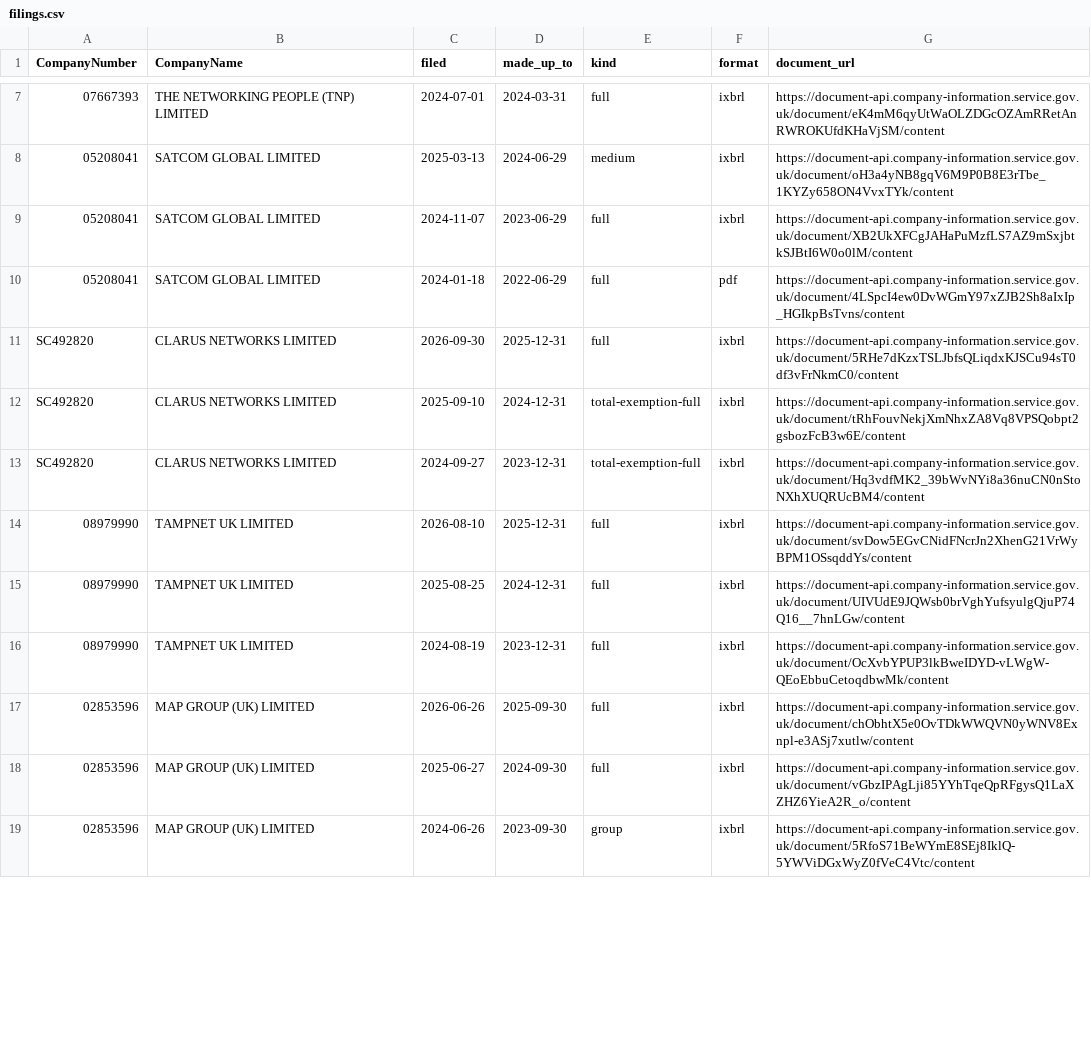
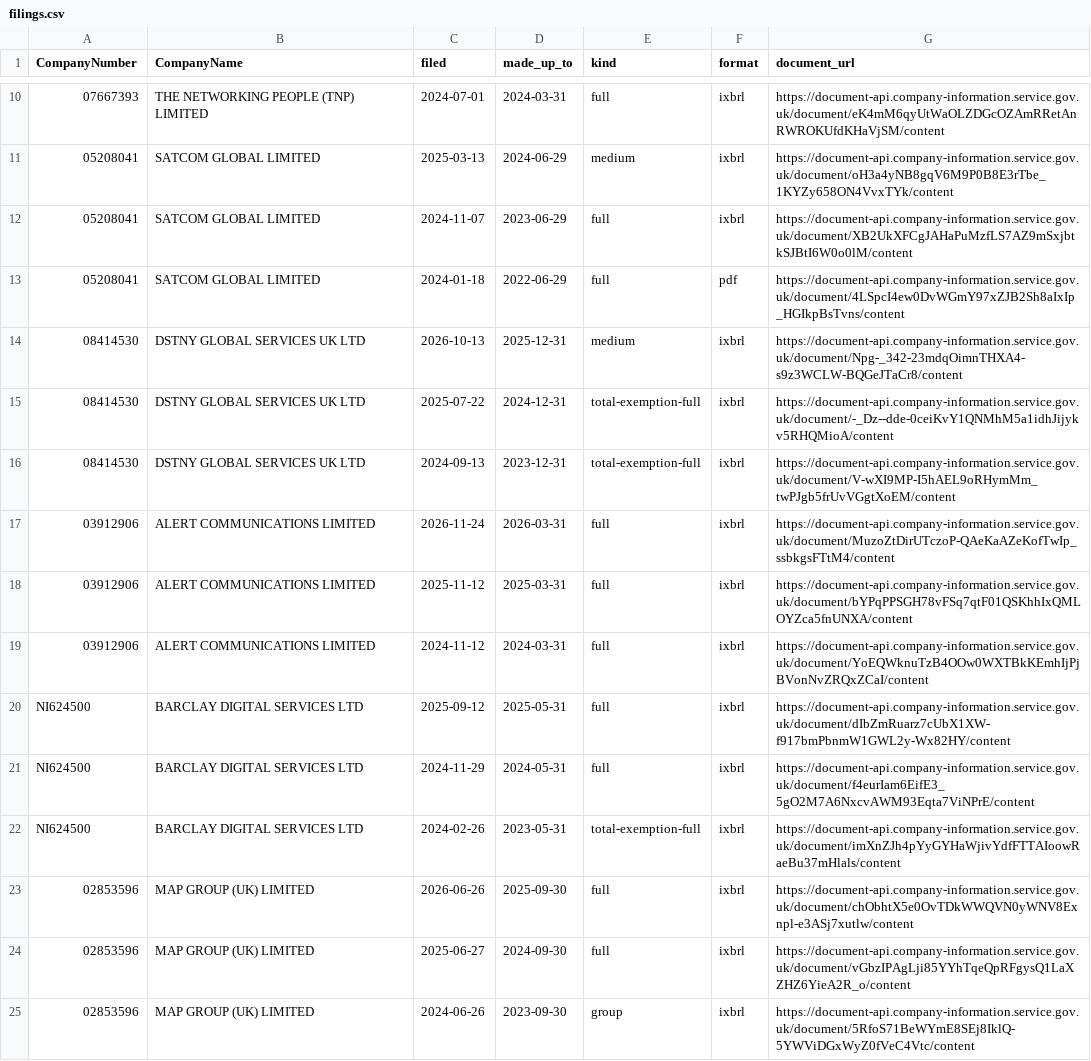
Before and after one commit to PE-Project-WM/infra-deal-scanner, a CSV file: data/deep_dive/filings.csv, drawn as a sheet; only a part is shown, gaps mark what is left out; the diff covers the shown part only.

Commit message:
Deep dive results 2026-11-24T15:03Z

```diff
--- a/data/deep_dive/filings.csv
+++ b/data/deep_dive/filings.csv
@@ -10,8 +13,11 @@ CompanyNumber,CompanyName,filed,made_up_to,kind,format,document_url
 05208041,SATCOM GLOBAL LIMITED,2024-01-18,2022-06-29,full,pdf,https://document-api.company-information.service.gov.uk/document/4LSpcI4ew0DvWGmY97xZJB2Sh8aIxIp_HGIkpBsTvns/content
-SC492820,CLARUS NETWORKS LIMITED,2026-09-30,2025-12-31,full,ixbrl,https://document-api.company-information.service.gov.uk/document/5RHe7dKzxTSLJbfsQLiqdxKJSCu94sT0df3vFrNkmC0/content
-SC492820,CLARUS NETWORKS LIMITED,2025-09-10,2024-12-31,total-exemption-full,ixbrl,https://document-api.company-information.service.gov.uk/document/tRhFouvNekjXmNhxZA8Vq8VPSQobpt2gsbozFcB3w6E/content
-SC492820,CLARUS NETWORKS LIMITED,2024-09-27,2023-12-31,total-exemption-full,ixbrl,https://document-api.company-information.service.gov.uk/document/Hq3vdfMK2_39bWvNYi8a36nuCN0nStoNXhXUQRUcBM4/content
-08979990,TAMPNET UK LIMITED,2026-08-10,2025-12-31,full,ixbrl,https://document-api.company-information.service.gov.uk/document/svDow5EGvCNidFNcrJn2XhenG21VrWyBPM1OSsqddYs/content
-08979990,TAMPNET UK LIMITED,2025-08-25,2024-12-31,full,ixbrl,https://document-api.company-information.service.gov.uk/document/UIVUdE9JQWsb0brVghYufsyulgQjuP74Q16__7hnLGw/content
-08979990,TAMPNET UK LIMITED,2024-08-19,2023-12-31,full,ixbrl,https://document-api.company-information.service.gov.uk/document/OcXvbYPUP3lkBweIDYD-vLWgW-QEoEbbuCetoqdbwMk/content
+08414530,DSTNY GLOBAL SERVICES UK LTD,2026-10-13,2025-12-31,medium,ixbrl,https://document-api.company-information.service.gov.uk/document/Npg-_342-23mdqOimnTHXA4-s9z3WCLW-BQGeJTaCr8/content
+08414530,DSTNY GLOBAL SERVICES UK LTD,2025-07-22,2024-12-31,total-exemption-full,ixbrl,https://document-api.company-information.service.gov.uk/document/-_Dz--dde-0ceiKvY1QNMhM5a1idhJijykv5RHQMioA/content
+08414530,DSTNY GLOBAL SERVICES UK LTD,2024-09-13,2023-12-31,total-exemption-full,ixbrl,https://document-api.company-information.service.gov.uk/document/V-wXI9MP-I5hAEL9oRHymMm_twPJgb5frUvVGgtXoEM/content
+03912906,ALERT COMMUNICATIONS LIMITED,2026-11-24,2026-03-31,full,ixbrl,https://document-api.company-information.service.gov.uk/document/MuzoZtDirUTczoP-QAeKaAZeKofTwIp_ssbkgsFTtM4/content
+03912906,ALERT COMMUNICATIONS LIMITED,2025-11-12,2025-03-31,full,ixbrl,https://document-api.company-information.service.gov.uk/document/bYPqPPSGH78vFSq7qtF01QSKhhIxQMLOYZca5fnUNXA/content
+03912906,ALERT COMMUNICATIONS LIMITED,2024-11-12,2024-03-31,full,ixbrl,https://document-api.company-information.service.gov.uk/document/YoEQWknuTzB4OOw0WXTBkKEmhIjPjBVonNvZRQxZCaI/content
+NI624500,BARCLAY DIGITAL SERVICES LTD,2025-09-12,2025-05-31,full,ixbrl,https://document-api.company-information.service.gov.uk/document/dIbZmRuarz7cUbX1XW-f917bmPbnmW1GWL2y-Wx82HY/content
+NI624500,BARCLAY DIGITAL SERVICES LTD,2024-11-29,2024-05-31,full,ixbrl,https://document-api.company-information.service.gov.uk/document/f4eurIam6EifE3_5gO2M7A6NxcvAWM93Eqta7ViNPrE/content
+NI624500,BARCLAY DIGITAL SERVICES LTD,2024-02-26,2023-05-31,total-exemption-full,ixbrl,https://document-api.company-information.service.gov.uk/document/imXnZJh4pYyGYHaWjivYdfFTTAIoowRaeBu37mHlals/content
 02853596,MAP GROUP (UK) LIMITED,2026-06-26,2025-09-30,full,ixbrl,https://document-api.company-information.service.gov.uk/document/chObhtX5e0OvTDkWWQVN0yWNV8Exnpl-e3ASj7xutlw/content
```
Also changed, not shown: 1 added row and 3 moved rows elsewhere in this file, 5 other files.
